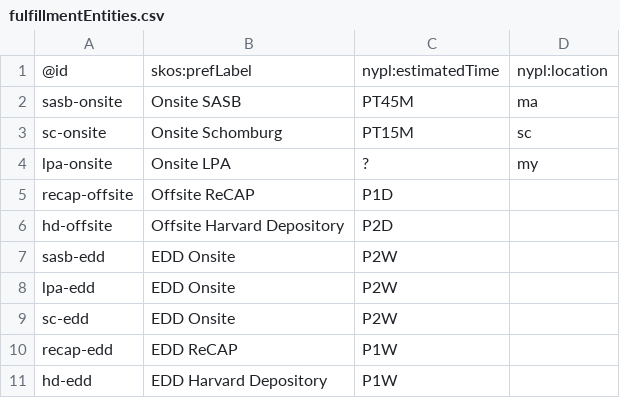
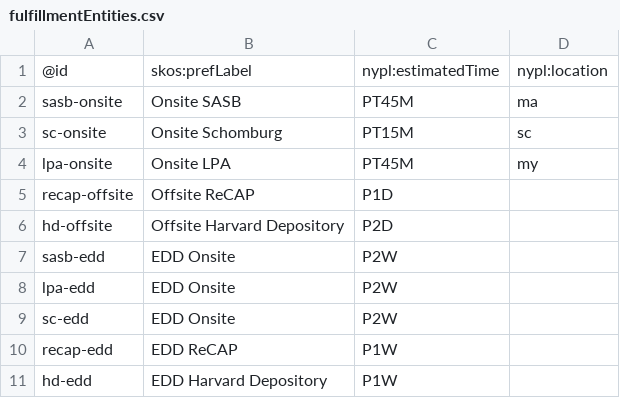
Before and after one commit to NYPL/nypl-core, a CSV file: vocabularies/csv/fulfillmentEntities.csv, drawn as a sheet.

```diff
--- a/vocabularies/csv/fulfillmentEntities.csv
+++ b/vocabularies/csv/fulfillmentEntities.csv
@@ -3,3 +3,3 @@ sasb-onsite,Onsite SASB,PT45M,ma
 sc-onsite,Onsite Schomburg,PT15M,sc
-lpa-onsite,Onsite LPA,?,my
+lpa-onsite,Onsite LPA,PT45M,my
 recap-offsite,Offsite ReCAP,P1D,
```
Also changed, not shown: 1 other file.
